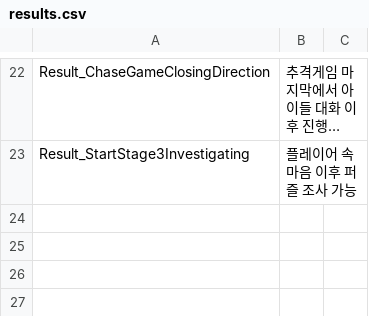
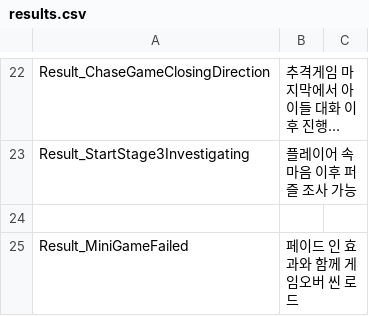
Before and after one commit to zen0113/FourFootsteps, a CSV file: Assets/Resources/Datas/results.csv, drawn as a sheet; only a part is shown, gaps mark what is left out; long unchanged cells end in …; the diff names each change by its address in the sheet, - before the commit and + after, or states it on an @@ line.

```diff
--- a/Assets/Resources/Datas/results.csv
+++ b/Assets/Resources/Datas/results.csv
+row 24: (empty)
+row 25: Result_MiniGameFailed | 페이드 인 효과와 함께 게임오버 씬 로드
```
Also changed, not shown: Assets/Resources/Datas/choices.csv, Assets/Resources/Datas/dialogues.csv, 5 other files.
